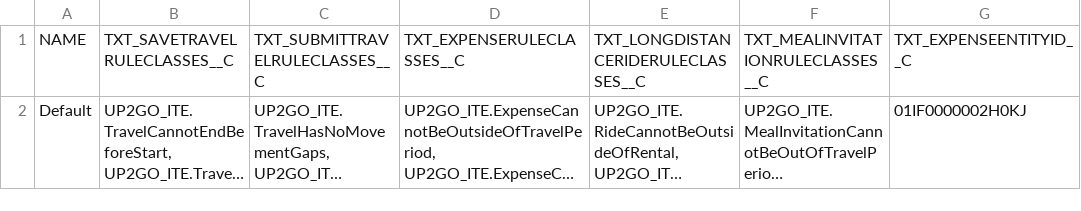
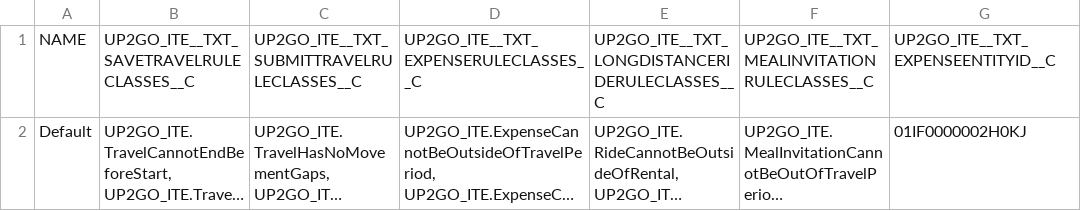
Before and after one commit to sbingi/travelexpenses, a CSV file: data/CustomSetting.csv, drawn as a sheet; long unchanged cells end in …; the diff names each change by its address in the sheet, - before the commit and + after, or states it on an @@ line.

```diff
--- a/data/CustomSetting.csv
+++ b/data/CustomSetting.csv
-B1: TXT_SAVETRAVELRULECLASSES__C
+B1: UP2GO_ITE__TXT_SAVETRAVELRULECLASSES__C
-C1: TXT_SUBMITTRAVELRULECLASSES__C
+C1: UP2GO_ITE__TXT_SUBMITTRAVELRULECLASSES__C
-D1: TXT_EXPENSERULECLASSES__C
+D1: UP2GO_ITE__TXT_EXPENSERULECLASSES__C
-E1: TXT_LONGDISTANCERIDERULECLASSES__C
+E1: UP2GO_ITE__TXT_LONGDISTANCERIDERULECLASSES__C
-F1: TXT_MEALINVITATIONRULECLASSES__C
+F1: UP2GO_ITE__TXT_MEALINVITATIONRULECLASSES__C
-G1: TXT_EXPENSEENTITYID__C
+G1: UP2GO_ITE__TXT_EXPENSEENTITYID__C
```
Also changed, not shown: data/CompensationRates_Locations.csv, 19 other files.
